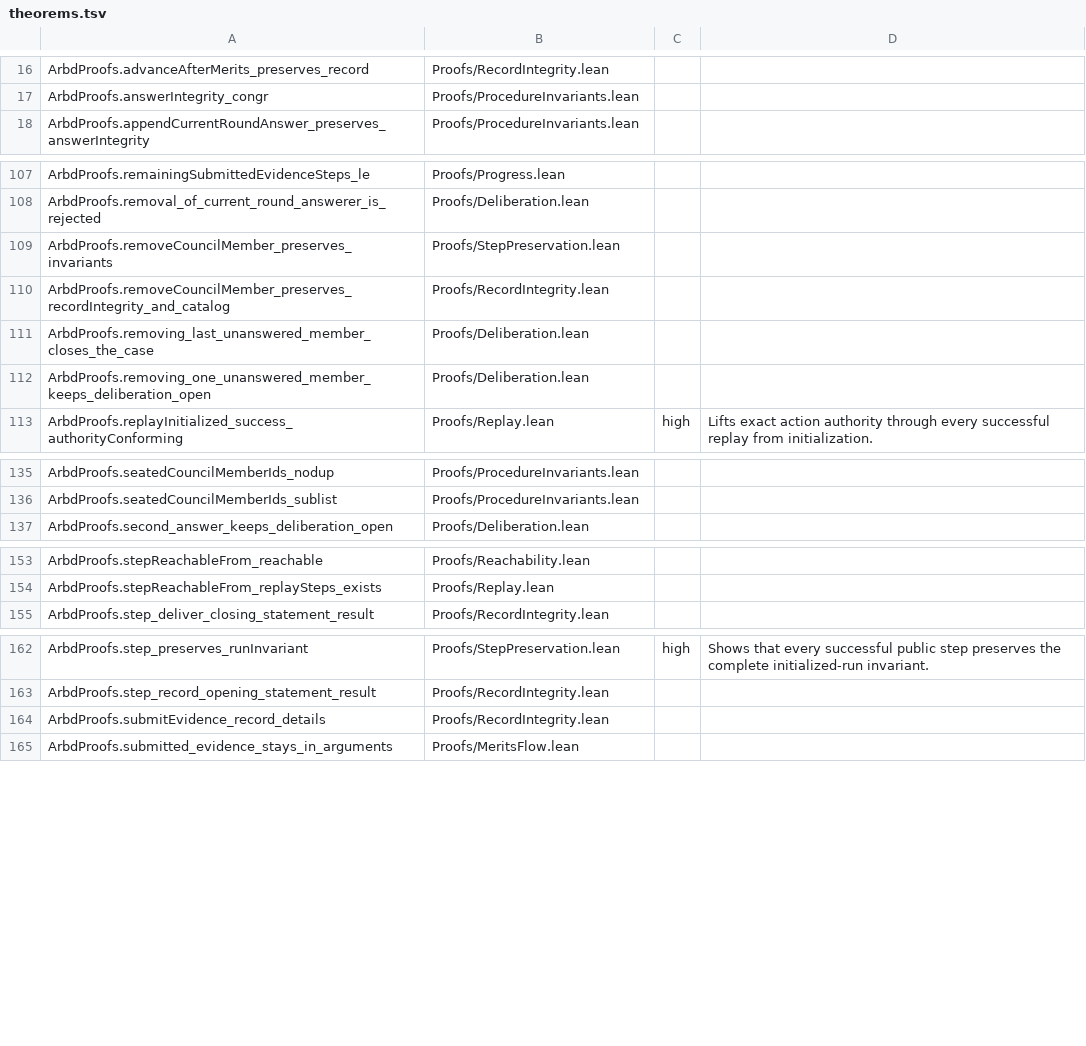
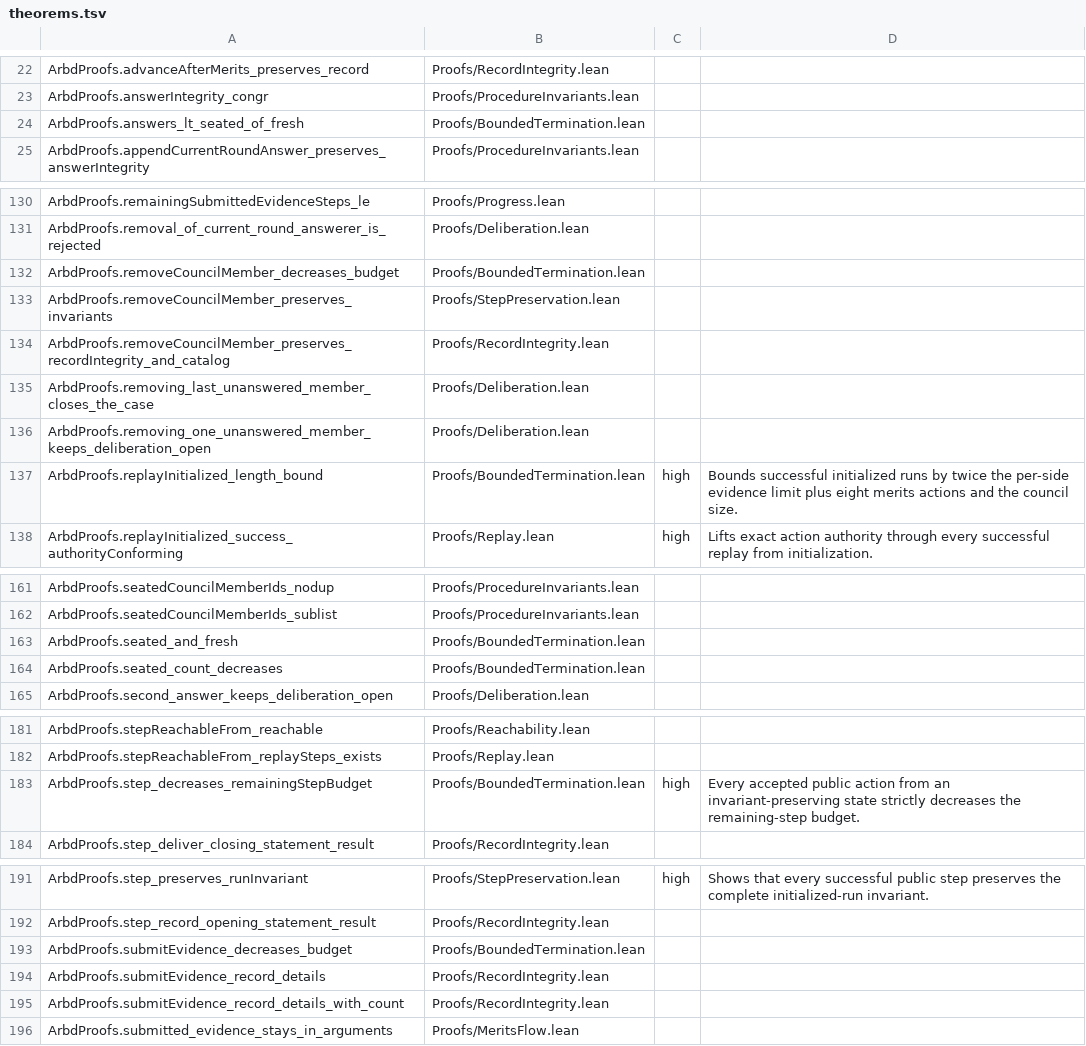
Before and after one commit to agentcourt/adj, a TSV file: arbd/theorems.tsv, drawn as a sheet; only a part is shown, gaps mark what is left out; the diff covers the shown part only; the diff names each change by its address in the sheet, - before the commit and + after, or states it on an @@ line.

Commit message:
Prove bounded AARD runs and certificate lengths

```diff
--- a/arbd/theorems.tsv
+++ b/arbd/theorems.tsv
+row 24: ArbdProofs.answers_lt_seated_of_fresh | Proofs/BoundedTermination.lean
+row 132: ArbdProofs.removeCouncilMember_decreases_budget | Proofs/BoundedTermination.lean
+row 137: ArbdProofs.replayInitialized_length_bound | Proofs/BoundedTermination.lean | high | Bounds successful initialized runs by twice the per-side evidence limit plus eight merits actions and the council size.
+row 163: ArbdProofs.seated_and_fresh | Proofs/BoundedTermination.lean
+row 164: ArbdProofs.seated_count_decreases | Proofs/BoundedTermination.lean
+row 183: ArbdProofs.step_decreases_remainingStepBudget | Proofs/BoundedTermination.lean | high | Every accepted public action from an invariant-preserving state strictly decreases the remaining-step budget.
+row 193: ArbdProofs.submitEvidence_decreases_budget | Proofs/BoundedTermination.lean
+row 195: ArbdProofs.submitEvidence_record_details_with_count | Proofs/RecordIntegrity.lean
```
Also changed, not shown: 24 added rows and 4 edited cells elsewhere in this file, 11 other files.
